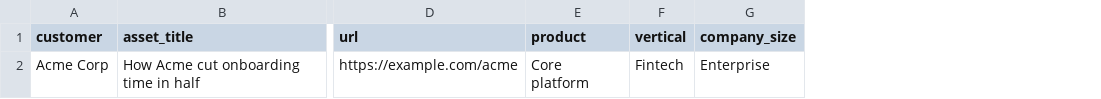
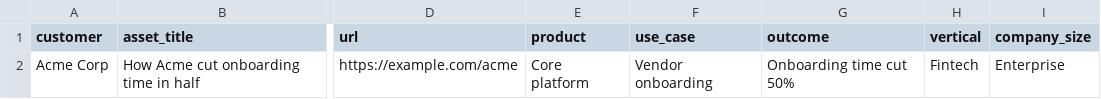
Before and after one commit to areaton/ue-proof-toolkit, a CSV file: skills/proof-gap-audit/references/asset-inventory-template.csv, drawn as a sheet; only a part is shown, gaps mark what is left out; the diff names each change by its address in the sheet, - before the commit and + after, or states it on an @@ line.

```diff
--- a/skills/proof-gap-audit/references/asset-inventory-template.csv
+++ b/skills/proof-gap-audit/references/asset-inventory-template.csv
+column F (use_case), row 2: Vendor onboarding
+column G (outcome), row 2: Onboarding time cut 50%
```
Also changed, not shown: 6 other files.
